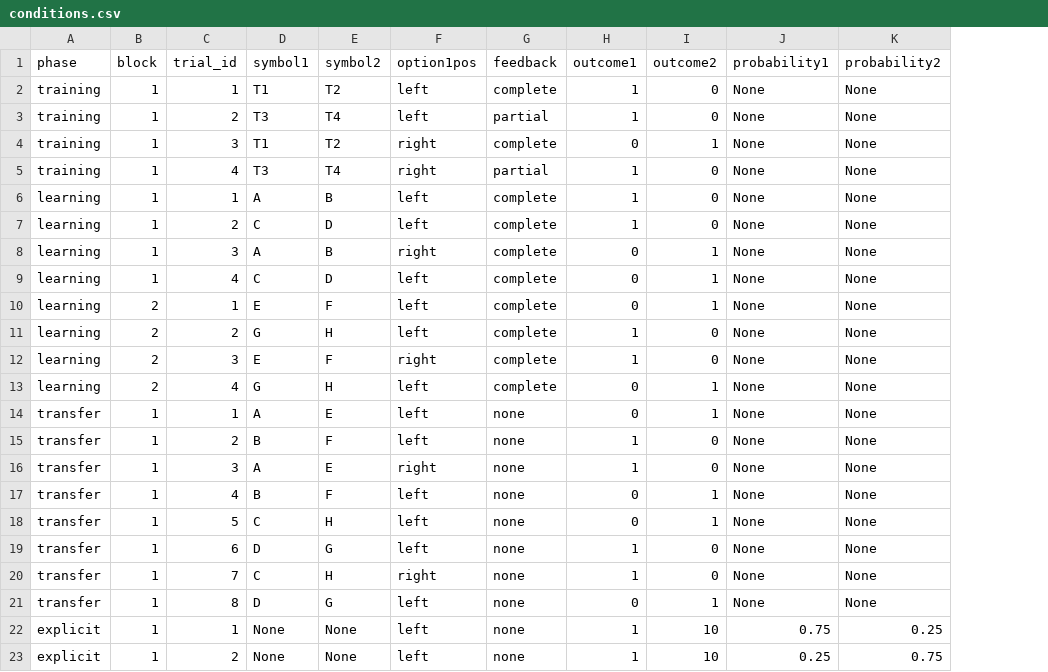
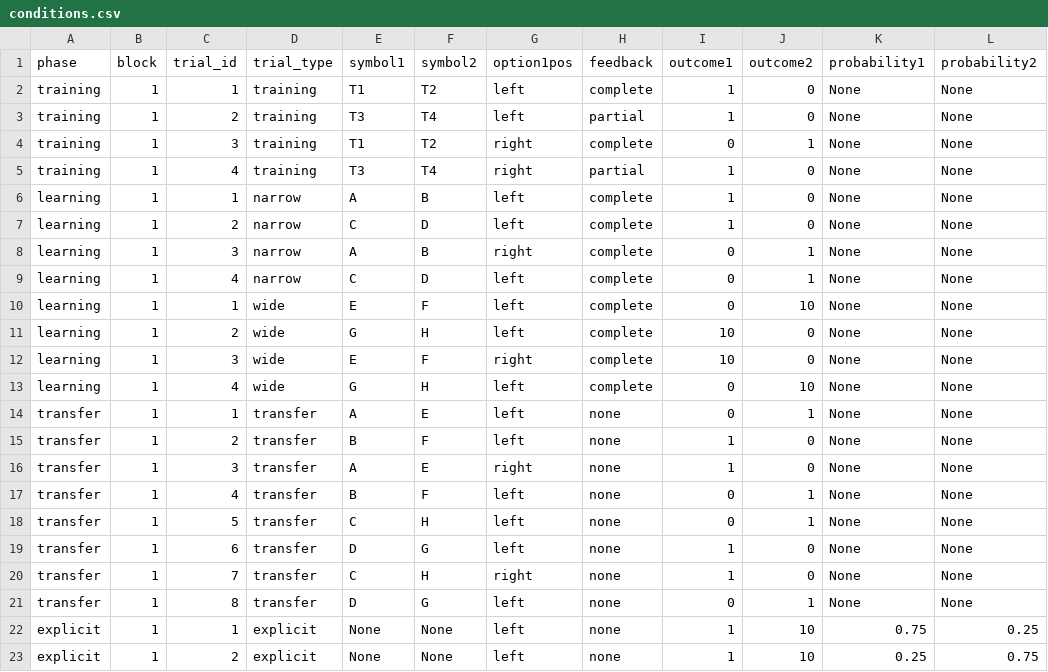
Before and after one commit to moltaire/rl-context-task, a CSV file: stim/conditions.csv, drawn as a sheet; addresses are those after the commit; the diff names each change by its address in the sheet, - before the commit and + after, or states it on an @@ line.

Commit message:
added proper interleaving and chunking options with `trial_type` attribute

```diff
--- a/stim/conditions.csv
+++ b/stim/conditions.csv
+column D (trial_type), rows 2-23: training | training | training | training | narrow | narrow | narrow | narrow | wide | wide | wide | wide | transfer | transfer | transfer | transfer | transfer | transfer | transfer | transfer | explicit | explicit
-B10:B13 (block): 2
+B10:B13 (block): 1
-J10 (outcome2): 1
+J10 (outcome2): 10
-I11:I12 (outcome1): 1
+I11:I12 (outcome1): 10
-J13 (outcome2): 1
+J13 (outcome2): 10
```
Also changed, not shown: 2 other files.
